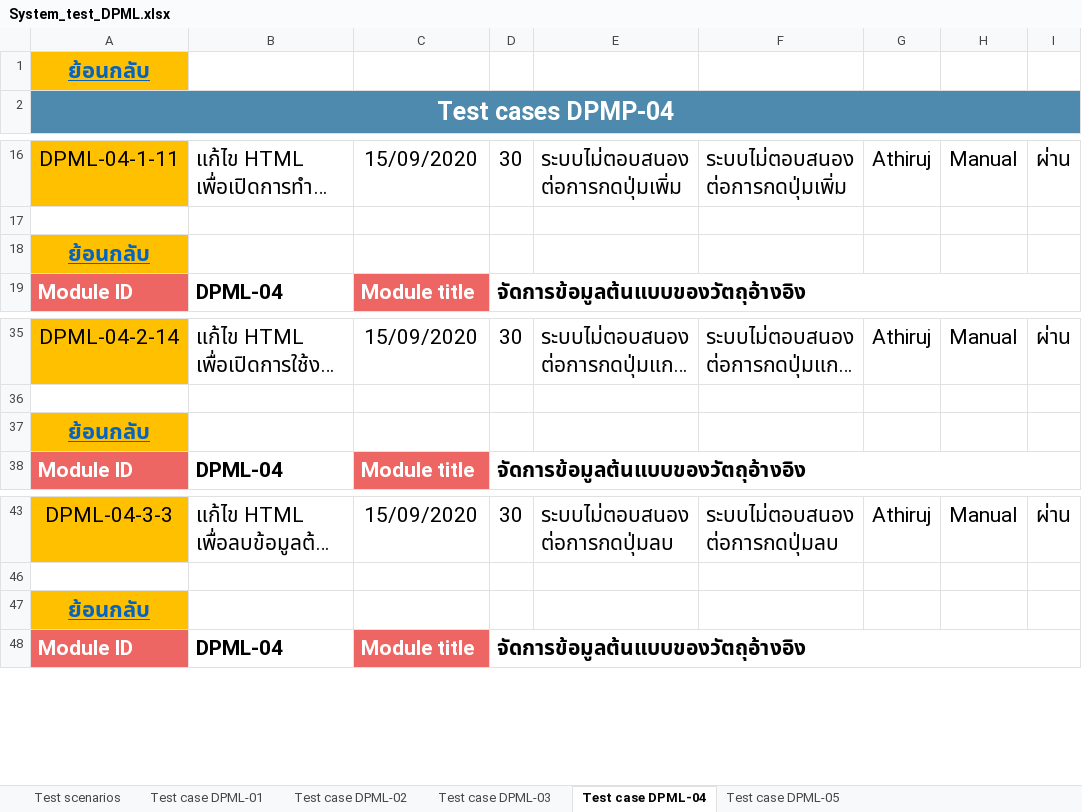
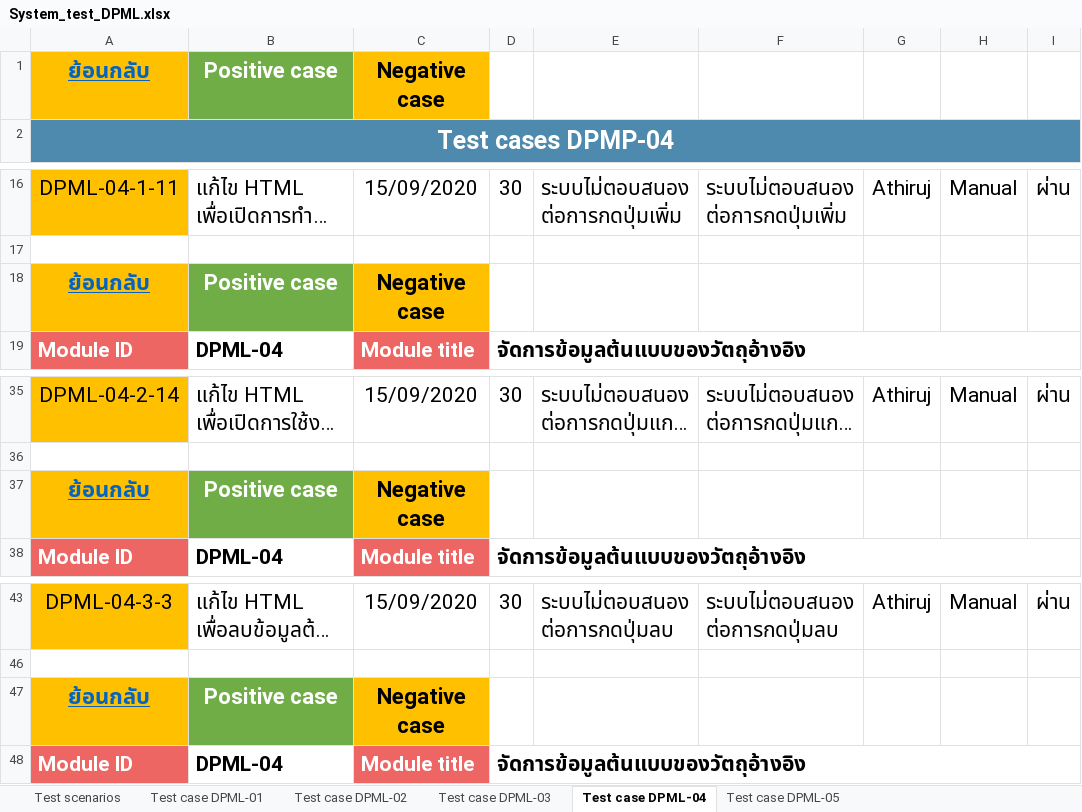
Before and after one commit to Athiruj-P/Term-Project, an Excel workbook: เอกสารการทดสอบระบบ/System_test_DPML.xlsx, sheet Test case DPML-04, drawn as a sheet; only a part is shown, gaps mark what is left out; long unchanged cells end in …; values as stored, in another font and other column widths than the file's, no borders; charts and pictures not drawn; the diff names each change by its address in the sheet, - before the commit and + after, or states it on an @@ line.

```diff
--- a/เอกสารการทดสอบระบบ/System_test_DPML.xlsx (sheet Test case DPML-04)
+++ b/เอกสารการทดสอบระบบ/System_test_DPML.xlsx (sheet Test case DPML-04)
-B1: (empty)
+B1: Positive case
-B1 fill: none
+B1 fill: #70AD47
-C1: (empty)
+C1: Negative case
-C1 fill: none
+C1 fill: #FFC000
-B18: (empty)
+B18: Positive case
-B18 fill: none
+B18 fill: #70AD47
-C18: (empty)
+C18: Negative case
-C18 fill: none
+C18 fill: #FFC000
-B37: (empty)
+B37: Positive case
-B37 fill: none
+B37 fill: #70AD47
-C37: (empty)
+C37: Negative case
-C37 fill: none
+C37 fill: #FFC000
-B47: (empty)
+B47: Positive case
-B47 fill: none
+B47 fill: #70AD47
-C47: (empty)
+C47: Negative case
-C47 fill: none
+C47 fill: #FFC000
```
Also changed, not shown: sheet Test case DPML-02, sheet Test case DPML-03, sheet Test case DPML-05, sheet Test case DPML-01, 4 other files.
